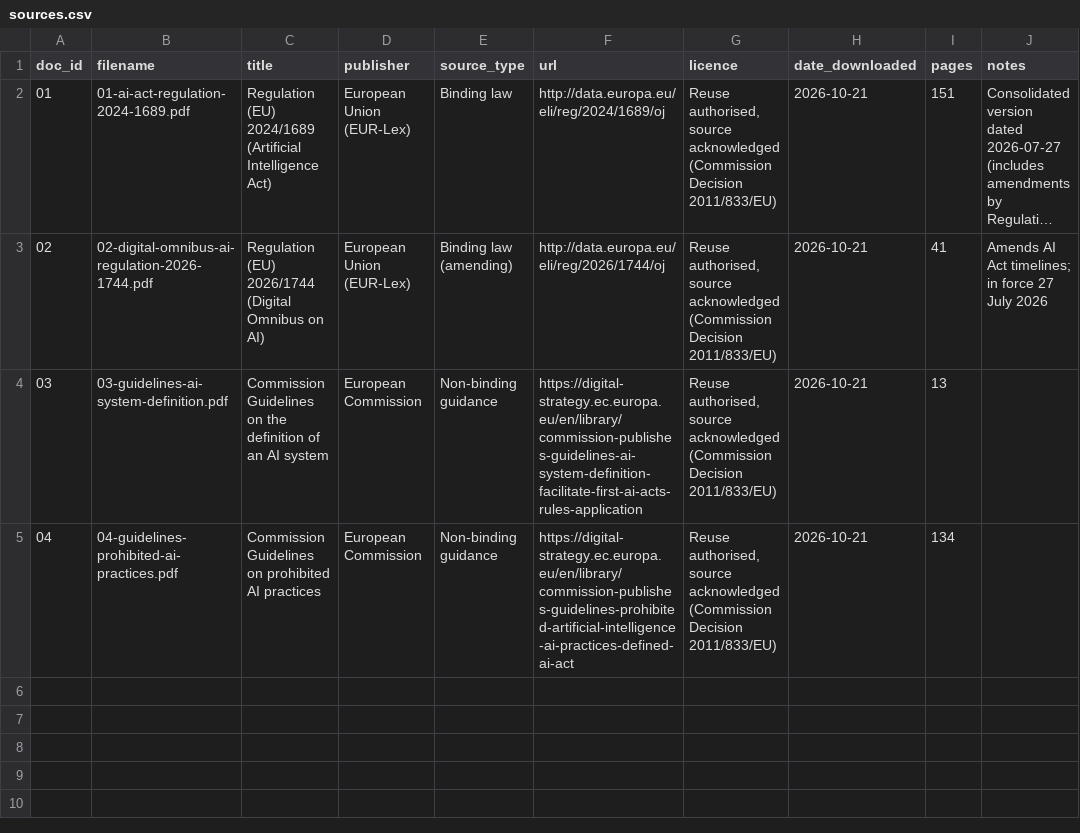
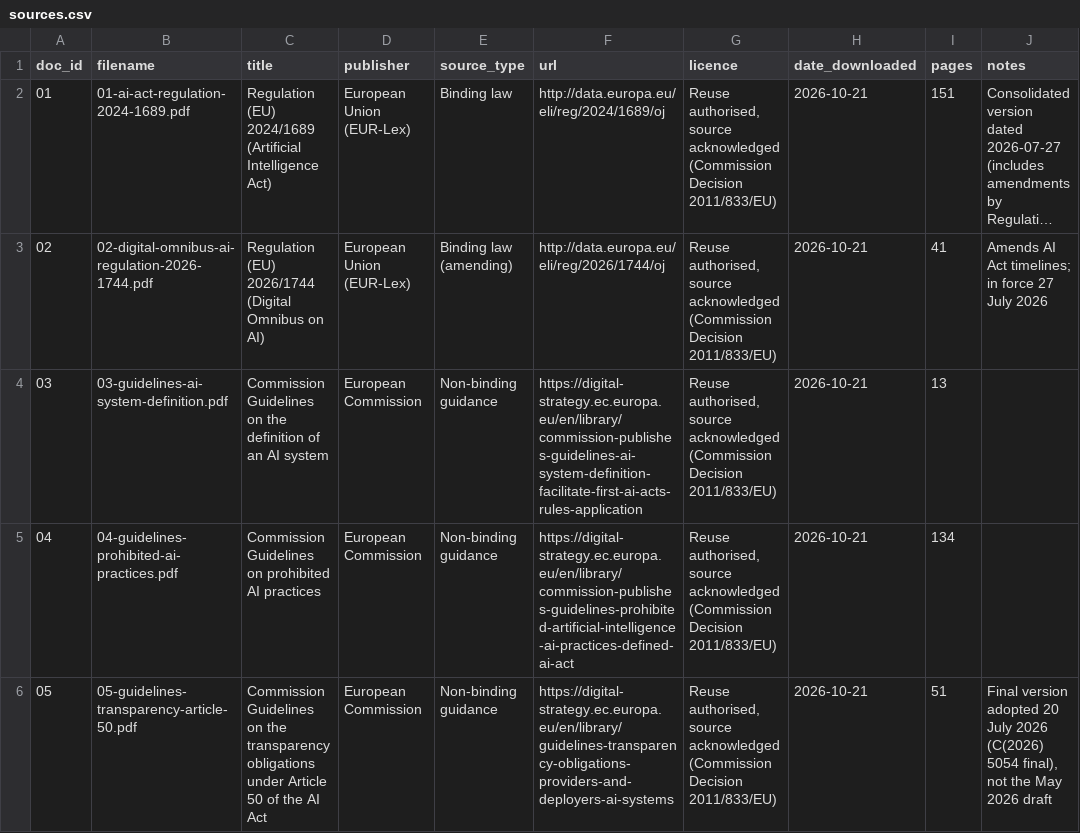
Before and after one commit to hamzakhan-ds/eu-ai-act-sme-assistant, a CSV file: data/sources.csv, drawn as a sheet; long unchanged cells end in ….

Commit message:
Add query rewriting, dual query search and binding law guarantee

```diff
--- a/data/sources.csv
+++ b/data/sources.csv
@@ -5 +5,2 @@ doc_id,filename,title,publisher,source_type,url,licence,date_downloaded,pages,no
 04,04-guidelines-prohibited-ai-practices.pdf,Commission Guidelines on prohibited AI practices,European Commission,Non-binding guidance,https://digital-strategy.ec.europa.eu/en/library/commission-publishes-guidelines-prohibited-artificial-intelligence-ai-practices-defined-ai-act,"Reuse authorised, source acknowledged (Commission Decision 2011/833/EU)",2026-10-21,134,
+05,05-guidelines-transparency-article-50.pdf,Commission Guidelines on the transparency obligations under Article 50 of the AI Act,European Commission,Non-binding guidance,https://digital-strategy.ec.europa.eu/en/library/guidelines-transparency-obligations-providers-and-deployers-ai-systems,"Reuse authorised, source acknowledged (Commission Decision 2011/833/EU)",2026-10-21,51,"Final version adopted 20 July 2026 (C(2026) 5054 final), not the May 2026 draft"
```
Also changed, not shown: 10 other files.
